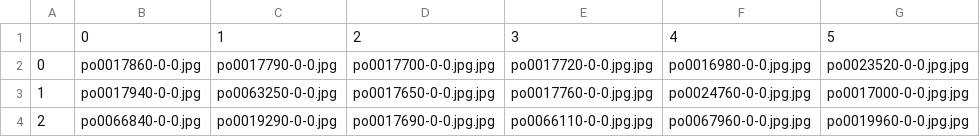
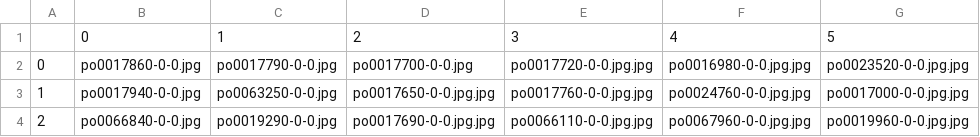
Before and after one commit to tnkgithub/django, a CSV file: src/system/result_image_SOM20221225_230246.csv, drawn as a sheet; only a part is shown; the diff names each change by its address in the sheet, - before the commit and + after, or states it on an @@ line.

```diff
--- a/src/system/result_image_SOM20221225_230246.csv
+++ b/src/system/result_image_SOM20221225_230246.csv
-D2: po0017700-0-0.jpg.jpg
+D2: po0017700-0-0.jpg
```
